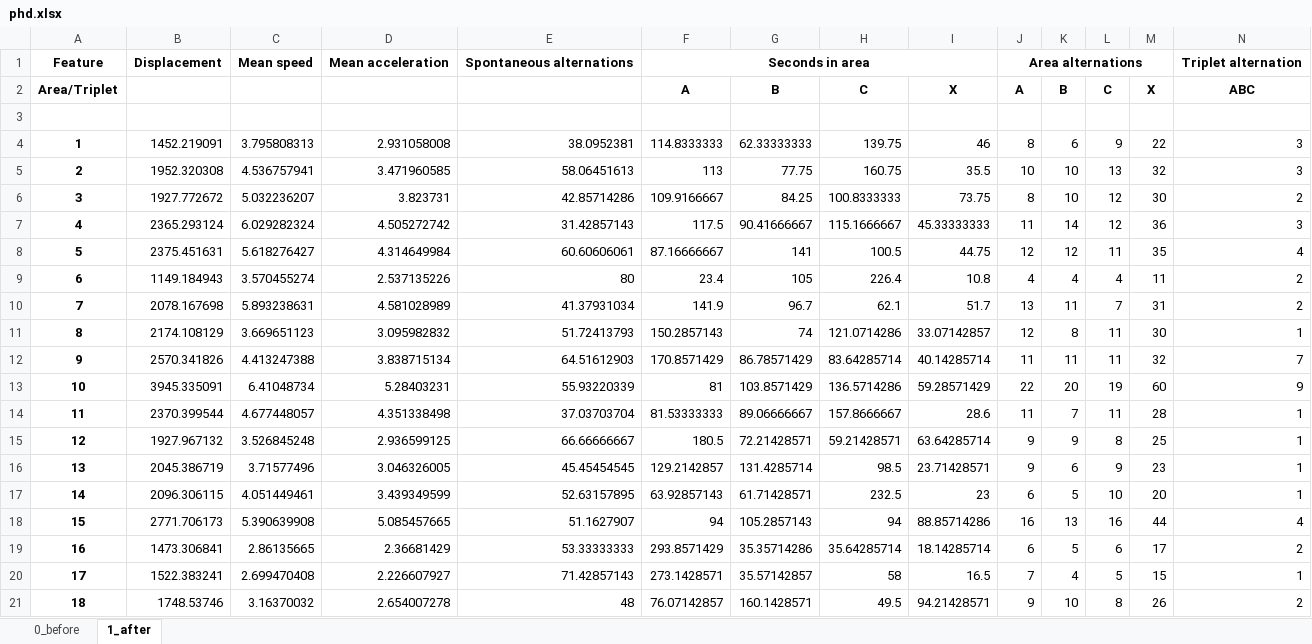
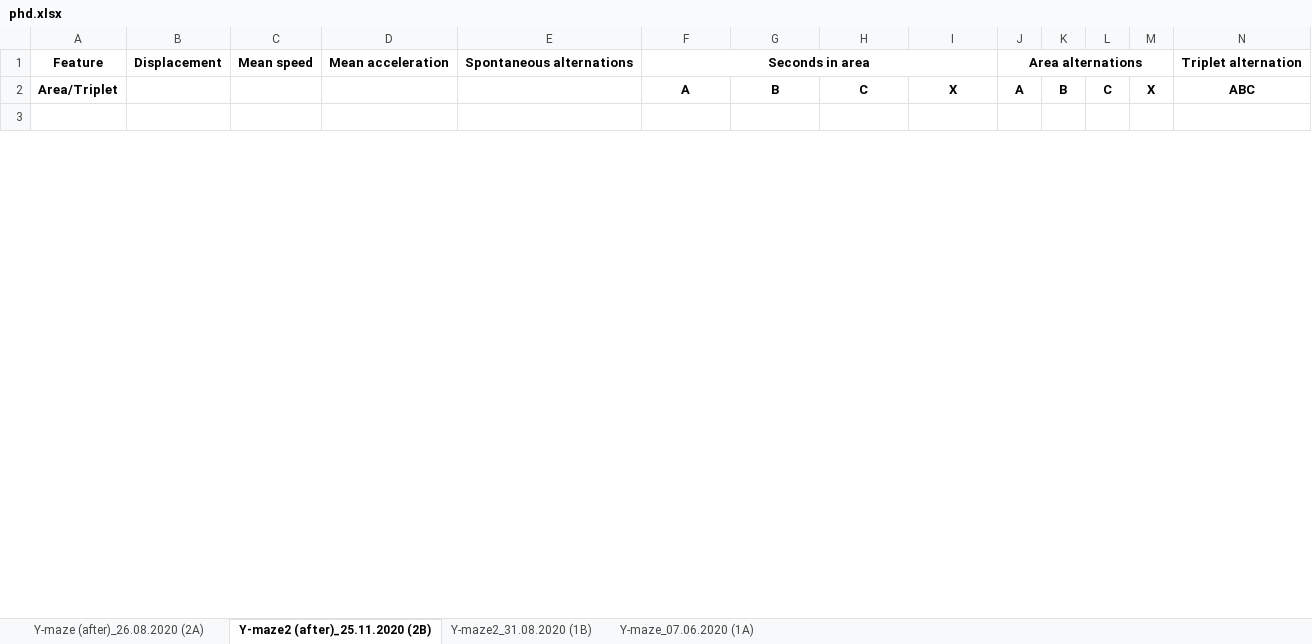
Before and after one commit to caniko/BiKiPy, an Excel workbook: examples/data/results/y_maze/phd.xlsx, sheet Y-maze2 (after)_25.11.2020 (2B), drawn as a sheet; only a part is shown; values as stored, in another font and other column widths than the file's, no borders; removed rows and columns are numbered as before the commit, all else as after; rows hold the shown columns only; the diff covers the shown part only; the diff names each change by its address in the sheet, - before the commit and + after, or states it on an @@ line.

```diff
--- a/examples/data/results/y_maze/phd.xlsx (sheet Y-maze2 (after)_25.11.2020 (2B))
+++ b/examples/data/results/y_maze/phd.xlsx (sheet Y-maze2 (after)_25.11.2020 (2B))
-sheet tab: 0_before
+sheet tab: Y-maze (after)_26.08.2020 (2A)
-sheet tab: 1_after
+sheet tab: Y-maze2 (after)_25.11.2020 (2B)
+sheet tab: Y-maze2_31.08.2020 (1B)
+sheet tab: Y-maze_07.06.2020 (1A)
-row 4: 1 | 1452.219091 | 3.795808313 | 2.931058008 | 38.0952381 | 114.8333333 | 62.33333333 | 139.75 | 46 | 8 | 6 | 9 | 22 | 3
-row 5: 2 | 1952.320308 | 4.536757941 | 3.471960585 | 58.06451613 | 113 | 77.75 | 160.75 | 35.5 | 10 | 10 | 13 | 32 | 3
-row 6: 3 | 1927.772672 | 5.032236207 | 3.823731 | 42.85714286 | 109.9166667 | 84.25 | 100.8333333 | 73.75 | 8 | 10 | 12 | 30 | 2
-row 7: 4 | 2365.293124 | 6.029282324 | 4.505272742 | 31.42857143 | 117.5 | 90.41666667 | 115.1666667 | 45.33333333 | 11 | 14 | 12 | 36 | 3
-row 8: 5 | 2375.451631 | 5.618276427 | 4.314649984 | 60.60606061 | 87.16666667 | 141 | 100.5 | 44.75 | 12 | 12 | 11 | 35 | 4
-row 9: 6 | 1149.184943 | 3.570455274 | 2.537135226 | 80 | 23.4 | 105 | 226.4 | 10.8 | 4 | 4 | 4 | 11 | 2
-row 10: 7 | 2078.167698 | 5.893238631 | 4.581028989 | 41.37931034 | 141.9 | 96.7 | 62.1 | 51.7 | 13 | 11 | 7 | 31 | 2
-row 11: 8 | 2174.108129 | 3.669651123 | 3.095982832 | 51.72413793 | 150.2857143 | 74 | 121.0714286 | 33.07142857 | 12 | 8 | 11 | 30 | 1
-row 12: 9 | 2570.341826 | 4.413247388 | 3.838715134 | 64.51612903 | 170.8571429 | 86.78571429 | 83.64285714 | 40.14285714 | 11 | 11 | 11 | 32 | 7
-row 13: 10 | 3945.335091 | 6.41048734 | 5.28403231 | 55.93220339 | 81 | 103.8571429 | 136.5714286 | 59.28571429 | 22 | 20 | 19 | 60 | 9
-row 14: 11 | 2370.399544 | 4.677448057 | 4.351338498 | 37.03703704 | 81.53333333 | 89.06666667 | 157.8666667 | 28.6 | 11 | 7 | 11 | 28 | 1
-row 15: 12 | 1927.967132 | 3.526845248 | 2.936599125 | 66.66666667 | 180.5 | 72.21428571 | 59.21428571 | 63.64285714 | 9 | 9 | 8 | 25 | 1
-row 16: 13 | 2045.386719 | 3.71577496 | 3.046326005 | 45.45454545 | 129.2142857 | 131.4285714 | 98.5 | 23.71428571 | 9 | 6 | 9 | 23 | 1
-row 17: 14 | 2096.306115 | 4.051449461 | 3.439349599 | 52.63157895 | 63.92857143 | 61.71428571 | 232.5 | 23 | 6 | 5 | 10 | 20 | 1
-row 18: 15 | 2771.706173 | 5.390639908 | 5.085457665 | 51.1627907 | 94 | 105.2857143 | 94 | 88.85714286 | 16 | 13 | 16 | 44 | 4
-row 19: 16 | 1473.306841 | 2.86135665 | 2.36681429 | 53.33333333 | 293.8571429 | 35.35714286 | 35.64285714 | 18.14285714 | 6 | 5 | 6 | 17 | 2
-row 20: 17 | 1522.383241 | 2.699470408 | 2.226607927 | 71.42857143 | 273.1428571 | 35.57142857 | 58 | 16.5 | 7 | 4 | 5 | 15 | 1
-row 21: 18 | 1748.53746 | 3.16370032 | 2.654007278 | 48 | 76.07142857 | 160.1428571 | 49.5 | 94.21428571 | 9 | 10 | 8 | 26 | 2
```
Also changed, not shown: 34 added rows and 25 removed rows elsewhere in this sheet, sheet Y-maze (after)_26.08.2020 (2A), examples/data/results/y_maze/master's.xlsx, 26 other files.
